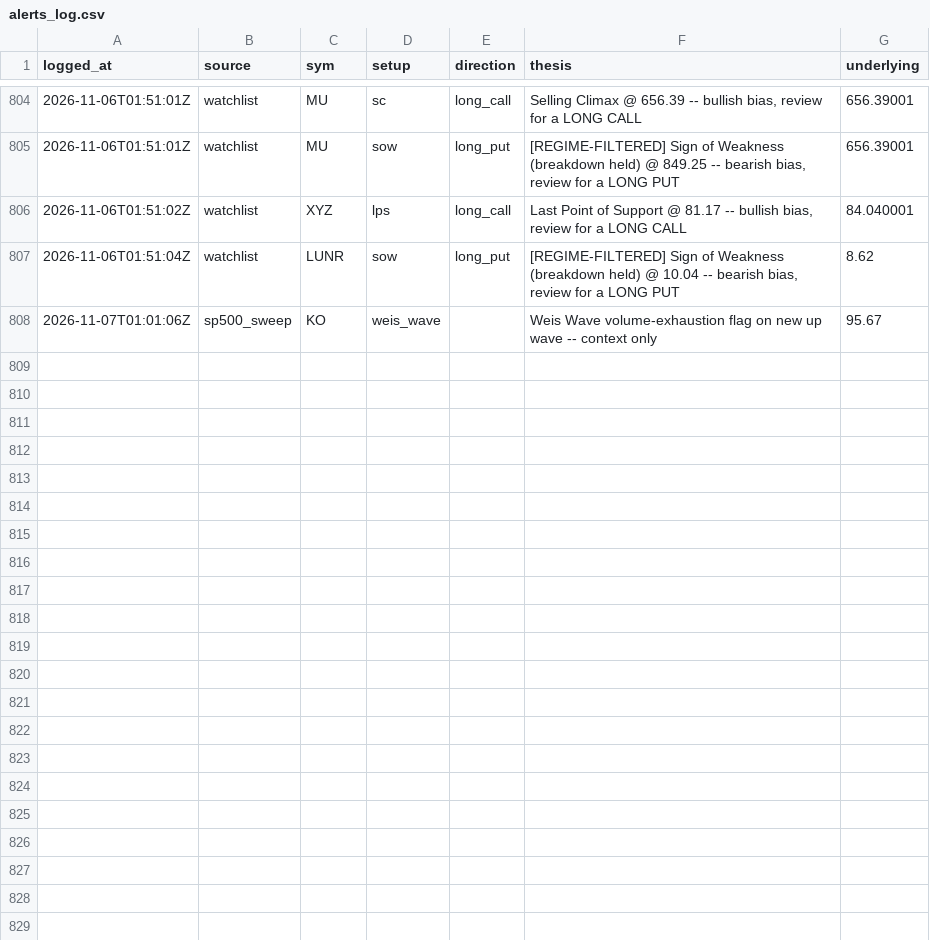
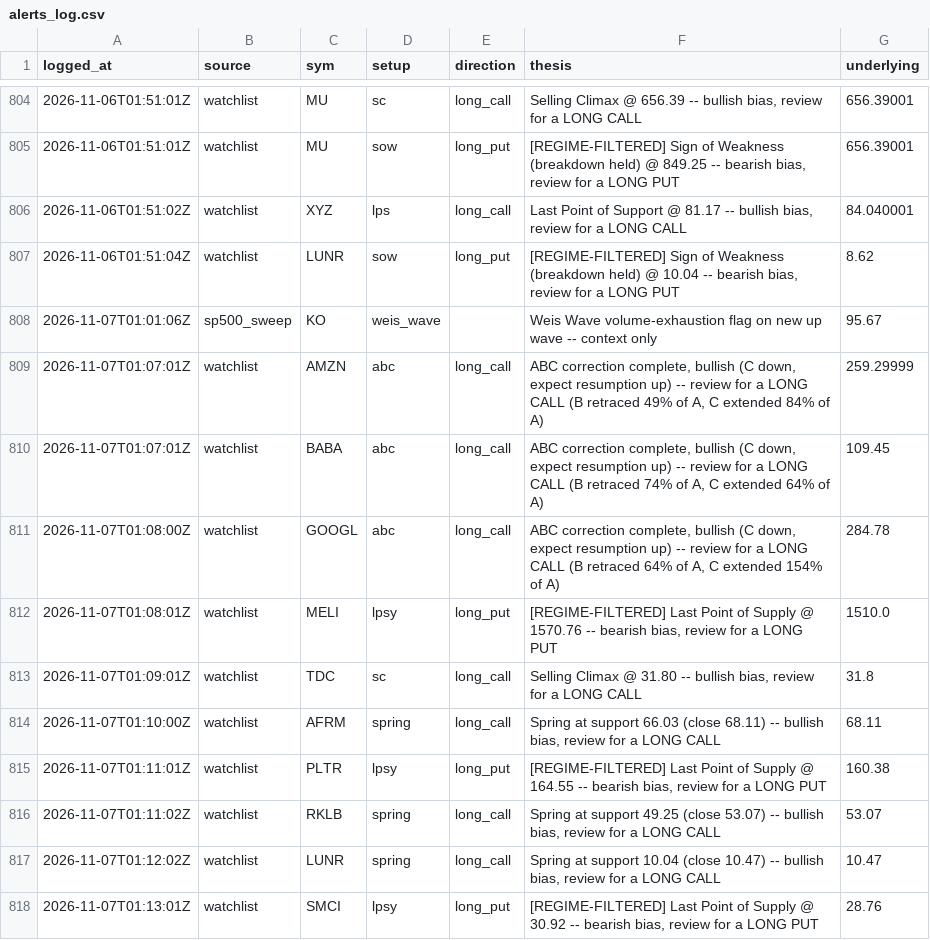
Before and after one commit to phani4393/wyckoff-scanner-ci, a CSV file: data/alerts_log.csv, drawn as a sheet; only a part is shown, gaps mark what is left out; the diff names each change by its address in the sheet, - before the commit and + after, or states it on an @@ line.

```diff
--- a/data/alerts_log.csv
+++ b/data/alerts_log.csv
+row 809: 2026-11-07T01:07:01Z | watchlist | AMZN | abc | long_call | ABC correction complete, bullish (C down, expect resumption up) -- review for a LONG CALL (B retraced 49% of A, C extended 84% of A) | 259.29999
+row 810: 2026-11-07T01:07:01Z | watchlist | BABA | abc | long_call | ABC correction complete, bullish (C down, expect resumption up) -- review for a LONG CALL (B retraced 74% of A, C extended 64% of A) | 109.45
+row 811: 2026-11-07T01:08:00Z | watchlist | GOOGL | abc | long_call | ABC correction complete, bullish (C down, expect resumption up) -- review for a LONG CALL (B retraced 64% of A, C extended 154% of A) | 284.78
+row 812: 2026-11-07T01:08:01Z | watchlist | MELI | lpsy | long_put | [REGIME-FILTERED] Last Point of Supply @ 1570.76 -- bearish bias, review for a LONG PUT | 1510.0
+row 813: 2026-11-07T01:09:01Z | watchlist | TDC | sc | long_call | Selling Climax @ 31.80 -- bullish bias, review for a LONG CALL | 31.8
+row 814: 2026-11-07T01:10:00Z | watchlist | AFRM | spring | long_call | Spring at support 66.03 (close 68.11) -- bullish bias, review for a LONG CALL | 68.11
+row 815: 2026-11-07T01:11:01Z | watchlist | PLTR | lpsy | long_put | [REGIME-FILTERED] Last Point of Supply @ 164.55 -- bearish bias, review for a LONG PUT | 160.38
+row 816: 2026-11-07T01:11:02Z | watchlist | RKLB | spring | long_call | Spring at support 49.25 (close 53.07) -- bullish bias, review for a LONG CALL | 53.07
+row 817: 2026-11-07T01:12:02Z | watchlist | LUNR | spring | long_call | Spring at support 10.04 (close 10.47) -- bullish bias, review for a LONG CALL | 10.47
+row 818: 2026-11-07T01:13:01Z | watchlist | SMCI | lpsy | long_put | [REGIME-FILTERED] Last Point of Supply @ 30.92 -- bearish bias, review for a LONG PUT | 28.76
```
